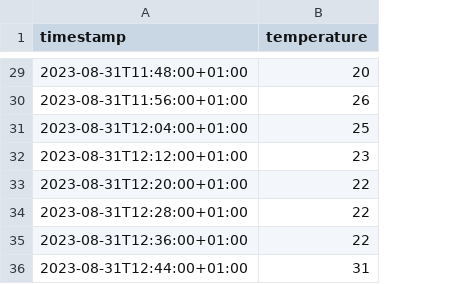
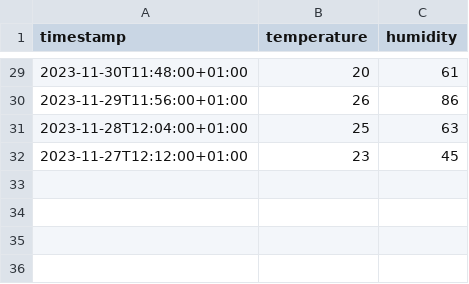
Before and after one commit to grvsoni/sample_csvs, a CSV file: multiTimeline.csv, drawn as a sheet; only a part is shown, gaps mark what is left out; removed rows and columns are numbered as before the commit, all else as after; the diff covers the shown part only; the diff names each change by its address in the sheet, - before the commit and + after, or states it on an @@ line.

```diff
--- a/multiTimeline.csv
+++ b/multiTimeline.csv
+column C (humidity), rows 29-32: 61 | 86 | 63 | 45
-A29 (timestamp): 2023-08-31T11:48:00+01:00
+A29 (timestamp): 2023-11-30T11:48:00+01:00
-A30 (timestamp): 2023-08-31T11:56:00+01:00
+A30 (timestamp): 2023-11-29T11:56:00+01:00
-A31 (timestamp): 2023-08-31T12:04:00+01:00
+A31 (timestamp): 2023-11-28T12:04:00+01:00
-A32 (timestamp): 2023-08-31T12:12:00+01:00
+A32 (timestamp): 2023-11-27T12:12:00+01:00
-row 33: 2023-08-31T12:20:00+01:00 | 22
-row 34: 2023-08-31T12:28:00+01:00 | 22
-row 35: 2023-08-31T12:36:00+01:00 | 22
-row 36: 2023-08-31T12:44:00+01:00 | 31
```
Also changed, not shown: 27 edited cells elsewhere in this file.
